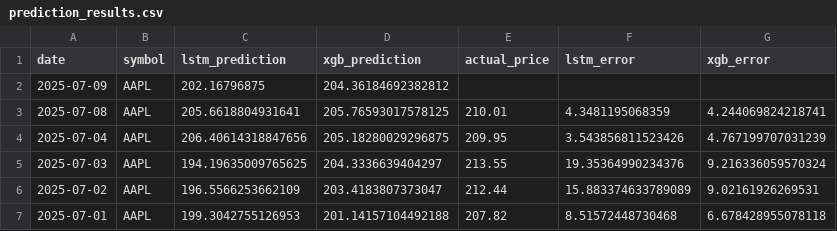
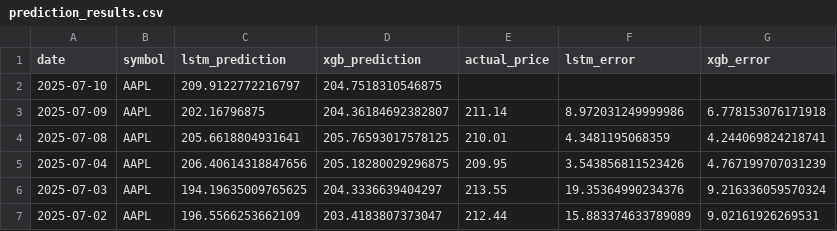
Before and after one commit to pankitthakkar/stock-price-predictor, a CSV file: prediction_results.csv, drawn as a sheet; only a part is shown; the shorter side is filled out with more unchanged rows.

```diff
--- a/prediction_results.csv
+++ b/prediction_results.csv
@@ -1,3 +1,4 @@
 date,symbol,lstm_prediction,xgb_prediction,actual_price,lstm_error,xgb_error
-2025-07-09,AAPL,202.16796875,204.36184692382812,,,
+2025-07-10,AAPL,209.9122772216797,204.7518310546875,,,
+2025-07-09,AAPL,202.16796875,204.36184692382807,211.14,8.972031249999986,6.778153076171918
 2025-07-08,AAPL,205.6618804931641,205.76593017578125,210.01,4.3481195068359,4.244069824218741
```
Also changed, not shown: 2 other files.
